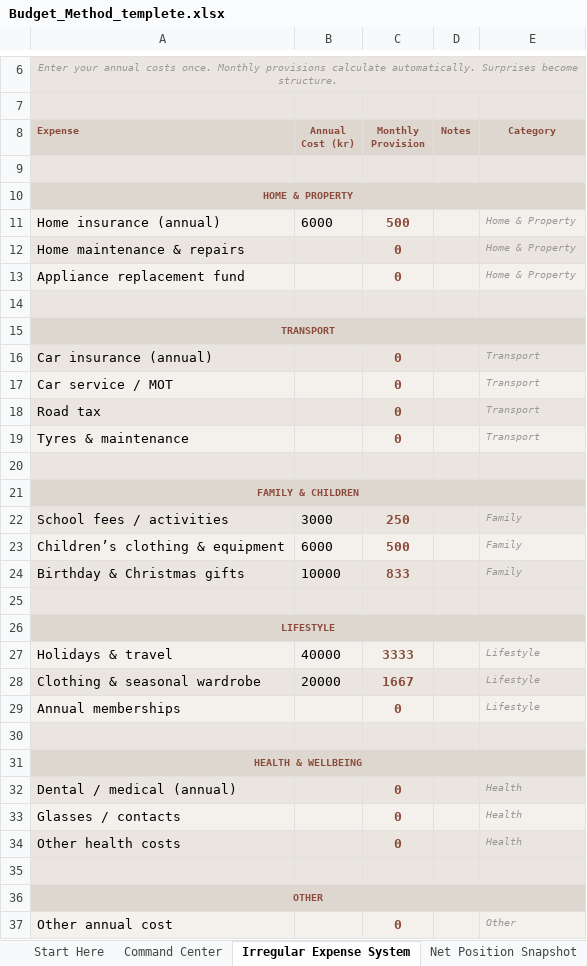
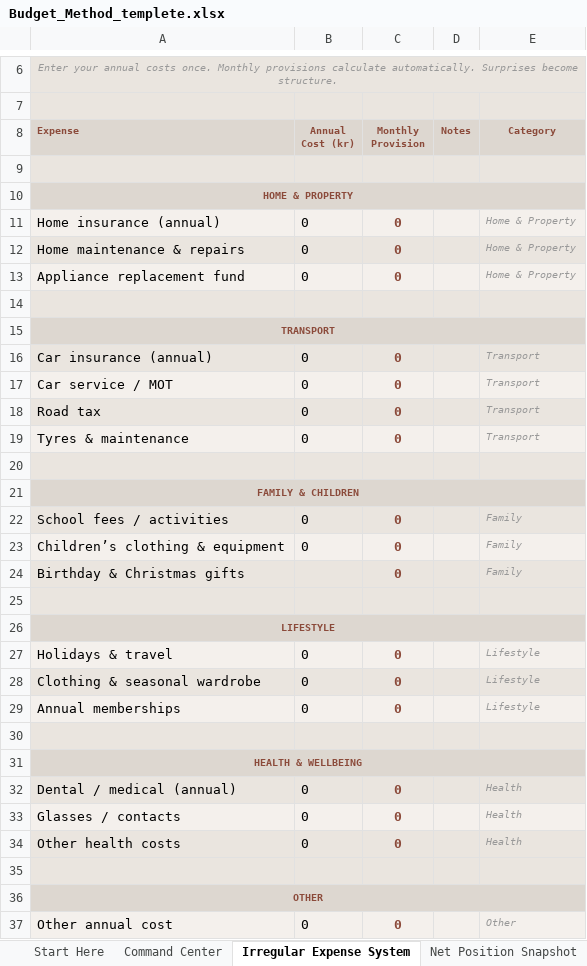
Before and after one commit to tauhidhasan811/idalindvall, an Excel workbook: data/Budget_Method_templete.xlsx, sheet Irregular Expense System, drawn as a sheet; only a part is shown, gaps mark what is left out; values as stored, in another font and other column widths than the file's, no borders; the diff covers the shown part only; the diff names each change by its address in the sheet, - before the commit and + after, or states it on an @@ line.

Commit message:
update the budget_method_templete as per client requirements

```diff
--- a/data/Budget_Method_templete.xlsx (sheet Irregular Expense System)
+++ b/data/Budget_Method_templete.xlsx (sheet Irregular Expense System)
-B11 (Annual Cost (kr)): 6000
+B11 (Annual Cost (kr)): 0
-C11 (Monthly Provision): 500
+C11 (Monthly Provision): 0
-B12:B13 (Annual Cost (kr)): (empty)
+B12:B13 (Annual Cost (kr)): 0
-B16:B19 (Annual Cost (kr)): (empty)
+B16:B19 (Annual Cost (kr)): 0
-B22 (Annual Cost (kr)): 3000
+B22 (Annual Cost (kr)): 0
-C22 (Monthly Provision): 250
+C22 (Monthly Provision): 0
-B23 (Annual Cost (kr)): 6000
+B23 (Annual Cost (kr)): 0
-C23 (Monthly Provision): 500
+C23 (Monthly Provision): 0
-B24 (Annual Cost (kr)): 10000
+B24 (Annual Cost (kr)): (empty)
-C24 (Monthly Provision): 833
+C24 (Monthly Provision): 0
-B27 (Annual Cost (kr)): 40000
+B27 (Annual Cost (kr)): 0
-C27 (Monthly Provision): 3333
+C27 (Monthly Provision): 0
-B28 (Annual Cost (kr)): 20000
+B28 (Annual Cost (kr)): 0
-C28 (Monthly Provision): 1667
+C28 (Monthly Provision): 0
-B29 (Annual Cost (kr)): (empty)
+B29 (Annual Cost (kr)): 0
-B32:B34 (Annual Cost (kr)): (empty)
+B32:B34 (Annual Cost (kr)): 0
-B37 (Annual Cost (kr)): (empty)
+B37 (Annual Cost (kr)): 0
```
Also changed, not shown: 5 edited cells elsewhere in this sheet, sheet Net Position Snapshot, sheet Command Center, sheet Monthly Activation, 1 other file.
